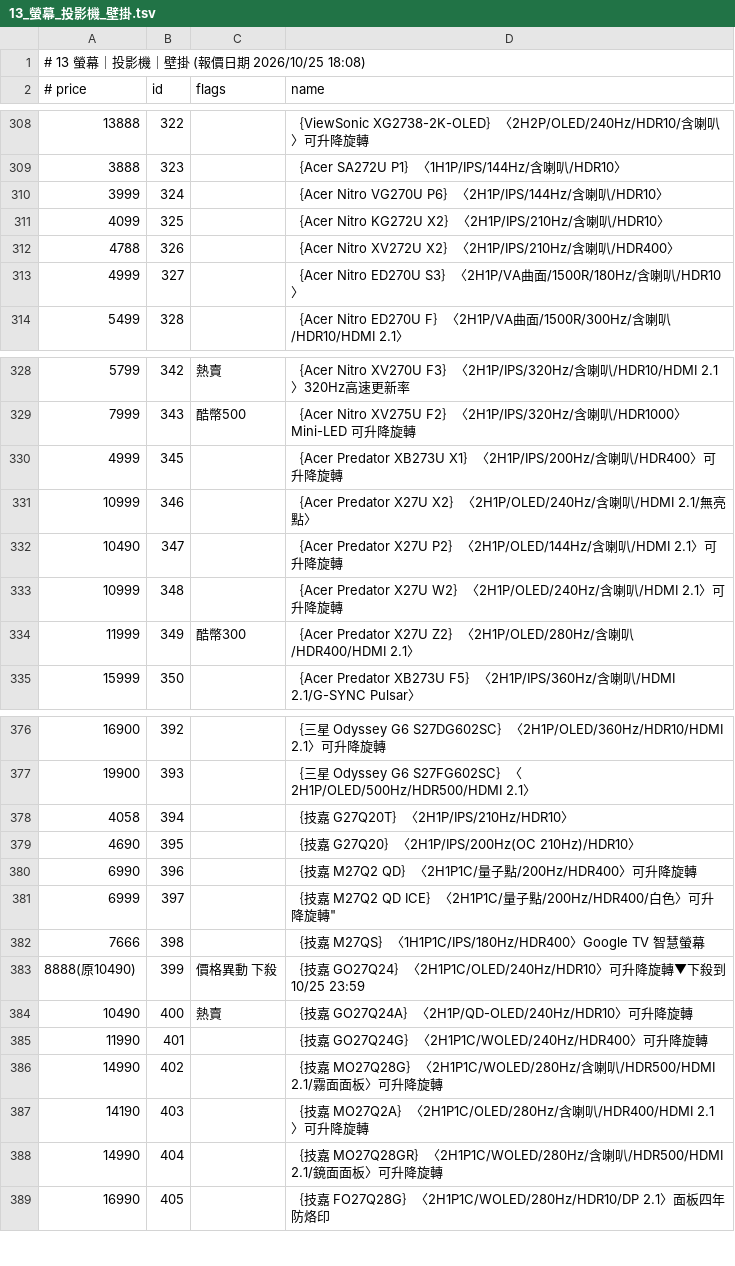
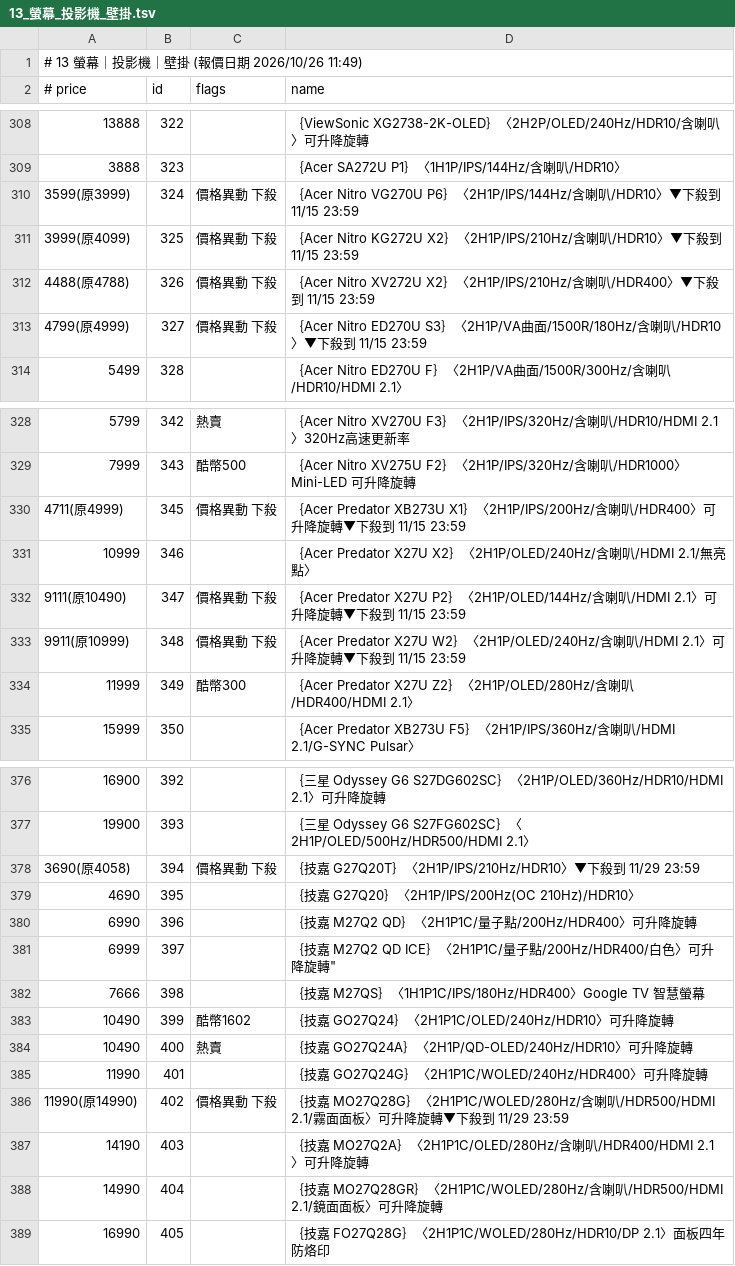
Before and after one commit to jakeuj/architect-pc-builder, a TSV file: data/by_category/13_螢幕_投影機_壁掛.tsv, drawn as a sheet; only a part is shown, gaps mark what is left out; the diff covers the shown part only.

```diff
--- a/data/by_category/13_螢幕_投影機_壁掛.tsv
+++ b/data/by_category/13_螢幕_投影機_壁掛.tsv
@@ -1,2 +1,2 @@
-# 13 螢幕｜投影機｜壁掛  (報價日期 2026/10/25 18:08)
+# 13 螢幕｜投影機｜壁掛  (報價日期 2026/10/26 11:49)
 # price	id	flags	name
@@ -309,6 +309,6 @@
 3888	323		｛Acer SA272U P1｝〈1H1P/IPS/144Hz/含喇叭/HDR10〉
-3999	324		｛Acer Nitro VG270U P6｝〈2H1P/IPS/144Hz/含喇叭/HDR10〉
-4099	325		｛Acer Nitro KG272U X2｝〈2H1P/IPS/210Hz/含喇叭/HDR10〉
-4788	326		｛Acer Nitro XV272U X2｝〈2H1P/IPS/210Hz/含喇叭/HDR400〉
-4999	327		｛Acer Nitro ED270U S3｝〈2H1P/VA曲面/1500R/180Hz/含喇叭/HDR10〉
+3599(原3999)	324	價格異動 下殺	｛Acer Nitro VG270U P6｝〈2H1P/IPS/144Hz/含喇叭/HDR10〉▼下殺到 11/15 23:59
+3999(原4099)	325	價格異動 下殺	｛Acer Nitro KG272U X2｝〈2H1P/IPS/210Hz/含喇叭/HDR10〉▼下殺到 11/15 23:59
+4488(原4788)	326	價格異動 下殺	｛Acer Nitro XV272U X2｝〈2H1P/IPS/210Hz/含喇叭/HDR400〉▼下殺到 11/15 23:59
+4799(原4999)	327	價格異動 下殺	｛Acer Nitro ED270U S3｝〈2H1P/VA曲面/1500R/180Hz/含喇叭/HDR10〉▼下殺到 11/15 23:59
 5499	328		｛Acer Nitro ED270U F｝〈2H1P/VA曲面/1500R/300Hz/含喇叭/HDR10/HDMI 2.1〉
@@ -329,6 +329,6 @@
 7999	343	酷幣500	｛Acer Nitro XV275U F2｝〈2H1P/IPS/320Hz/含喇叭/HDR1000〉Mini-LED 可升降旋轉
-4999	345		｛Acer Predator XB273U X1｝〈2H1P/IPS/200Hz/含喇叭/HDR400〉可升降旋轉
+4711(原4999)	345	價格異動 下殺	｛Acer Predator XB273U X1｝〈2H1P/IPS/200Hz/含喇叭/HDR400〉可升降旋轉▼下殺到 11/15 23:59
 10999	346		｛Acer Predator X27U X2｝〈2H1P/OLED/240Hz/含喇叭/HDMI 2.1/無亮點〉
-10490	347		｛Acer Predator X27U P2｝〈2H1P/OLED/144Hz/含喇叭/HDMI 2.1〉可升降旋轉
-10999	348		｛Acer Predator X27U W2｝〈2H1P/OLED/240Hz/含喇叭/HDMI 2.1〉可升降旋轉
+9111(原10490)	347	價格異動 下殺	｛Acer Predator X27U P2｝〈2H1P/OLED/144Hz/含喇叭/HDMI 2.1〉可升降旋轉▼下殺到 11/15 23:59
+9911(原10999)	348	價格異動 下殺	｛Acer Predator X27U W2｝〈2H1P/OLED/240Hz/含喇叭/HDMI 2.1〉可升降旋轉▼下殺到 11/15 23:59
 11999	349	酷幣300	｛Acer Predator X27U Z2｝〈2H1P/OLED/280Hz/含喇叭/HDR400/HDMI 2.1〉
@@ -377,3 +377,3 @@
 19900	393		｛三星 Odyssey G6 S27FG602SC｝〈2H1P/OLED/500Hz/HDR500/HDMI 2.1〉
-4058	394		｛技嘉 G27Q20T｝〈2H1P/IPS/210Hz/HDR10〉
+3690(原4058)	394	價格異動 下殺	｛技嘉 G27Q20T｝〈2H1P/IPS/210Hz/HDR10〉▼下殺到 11/29 23:59
 4690	395		｛技嘉 G27Q20｝〈2H1P/IPS/200Hz(OC 210Hz)/HDR10〉
@@ -382,6 +382,6 @@
 7666	398		｛技嘉 M27QS｝〈1H1P1C/IPS/180Hz/HDR400〉Google TV 智慧螢幕
-8888(原10490)	399	價格異動 下殺	｛技嘉 GO27Q24｝〈2H1P1C/OLED/240Hz/HDR10〉可升降旋轉▼下殺到 10/25 23:59
+10490	399	酷幣1602	｛技嘉 GO27Q24｝〈2H1P1C/OLED/240Hz/HDR10〉可升降旋轉
 10490	400	熱賣	｛技嘉 GO27Q24A｝〈2H1P/QD-OLED/240Hz/HDR10〉可升降旋轉
 11990	401		｛技嘉 GO27Q24G｝〈2H1P1C/WOLED/240Hz/HDR400〉可升降旋轉
-14990	402		｛技嘉 MO27Q28G｝〈2H1P1C/WOLED/280Hz/含喇叭/HDR500/HDMI 2.1/霧面面板〉可升降旋轉
+11990(原14990)	402	價格異動 下殺	｛技嘉 MO27Q28G｝〈2H1P1C/WOLED/280Hz/含喇叭/HDR500/HDMI 2.1/霧面面板〉可升降旋轉▼下殺到 11/29 23:59
 14190	403		｛技嘉 MO27Q2A｝〈2H1P1C/OLED/280Hz/含喇叭/HDR400/HDMI 2.1〉可升降旋轉
```
Also changed, not shown: 68 edited cells elsewhere in this file, data/by_category/02_筆電_平板_穿戴配件.tsv, data/by_category/17_鍵盤_鼠_搖桿_桌_椅.tsv, 33 other files.
